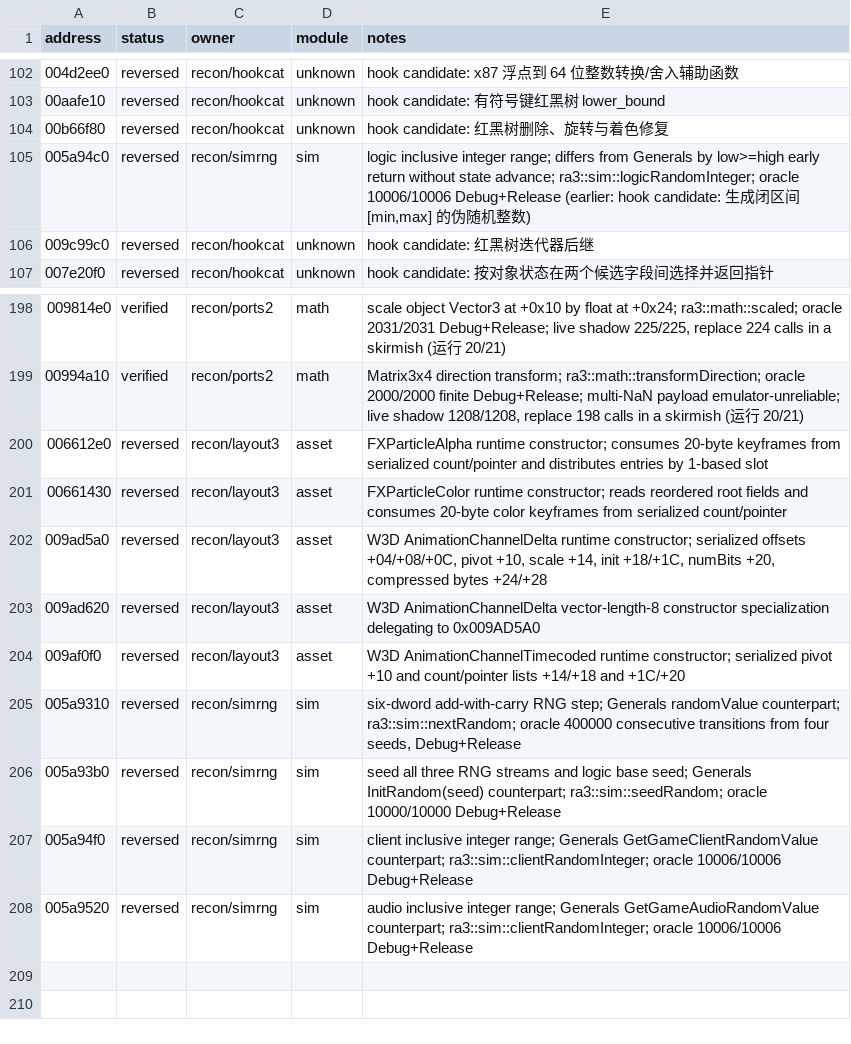
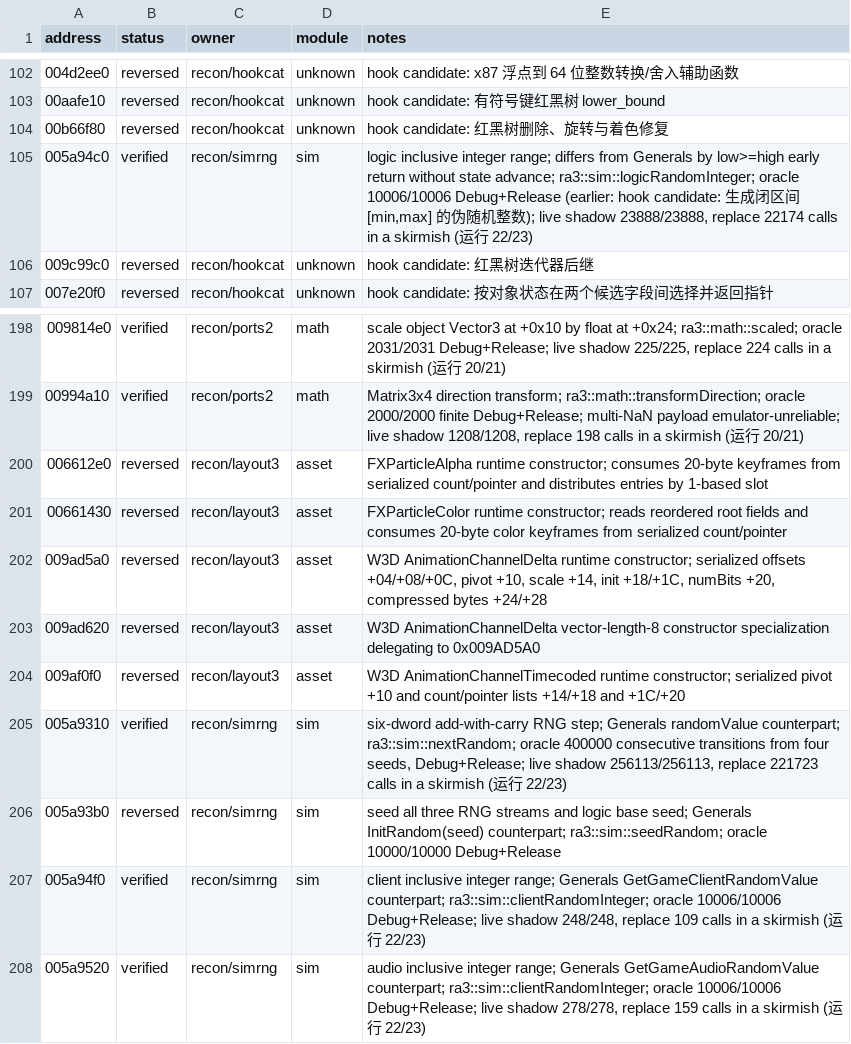
Before and after one commit to HolyCaonima/reaRa3, a TSV file: Ra3Source/docs/analysis/ra3_1.0/ledger_annotations.tsv, drawn as a sheet; only a part is shown, gaps mark what is left out.

```diff
--- a/Ra3Source/docs/analysis/ra3_1.0/ledger_annotations.tsv
+++ b/Ra3Source/docs/analysis/ra3_1.0/ledger_annotations.tsv
@@ -104,3 +104,3 @@ address	status	owner	module	notes
 00b66f80	reversed	recon/hookcat	unknown	hook candidate: 红黑树删除、旋转与着色修复
-005a94c0	reversed	recon/simrng	sim	logic inclusive integer range; differs from Generals by low>=high early return without state advance; ra3::sim::logicRandomInteger; oracle 10006/10006 Debug+Release (earlier: hook candidate: 生成闭区间 [min,max] 的伪随机整数)
+005a94c0	verified	recon/simrng	sim	logic inclusive integer range; differs from Generals by low>=high early return without state advance; ra3::sim::logicRandomInteger; oracle 10006/10006 Debug+Release (earlier: hook candidate: 生成闭区间 [min,max] 的伪随机整数); live shadow 23888/23888, replace 22174 calls in a skirmish (运行 22/23)
 009c99c0	reversed	recon/hookcat	unknown	hook candidate: 红黑树迭代器后继
@@ -204,5 +204,5 @@ address	status	owner	module	notes
 009af0f0	reversed	recon/layout3	asset	W3D AnimationChannelTimecoded runtime constructor; serialized pivot +10 and count/pointer lists +14/+18 and +1C/+20
-005a9310	reversed	recon/simrng	sim	six-dword add-with-carry RNG step; Generals randomValue counterpart; ra3::sim::nextRandom; oracle 400000 consecutive transitions from four seeds, Debug+Release
+005a9310	verified	recon/simrng	sim	six-dword add-with-carry RNG step; Generals randomValue counterpart; ra3::sim::nextRandom; oracle 400000 consecutive transitions from four seeds, Debug+Release; live shadow 256113/256113, replace 221723 calls in a skirmish (运行 22/23)
 005a93b0	reversed	recon/simrng	sim	seed all three RNG streams and logic base seed; Generals InitRandom(seed) counterpart; ra3::sim::seedRandom; oracle 10000/10000 Debug+Release
-005a94f0	reversed	recon/simrng	sim	client inclusive integer range; Generals GetGameClientRandomValue counterpart; ra3::sim::clientRandomInteger; oracle 10006/10006 Debug+Release
-005a9520	reversed	recon/simrng	sim	audio inclusive integer range; Generals GetGameAudioRandomValue counterpart; ra3::sim::clientRandomInteger; oracle 10006/10006 Debug+Release
+005a94f0	verified	recon/simrng	sim	client inclusive integer range; Generals GetGameClientRandomValue counterpart; ra3::sim::clientRandomInteger; oracle 10006/10006 Debug+Release; live shadow 248/248, replace 109 calls in a skirmish (运行 22/23)
+005a9520	verified	recon/simrng	sim	audio inclusive integer range; Generals GetGameAudioRandomValue counterpart; ra3::sim::clientRandomInteger; oracle 10006/10006 Debug+Release; live shadow 278/278, replace 159 calls in a skirmish (运行 22/23)
```
Also changed, not shown: 3 other files.
